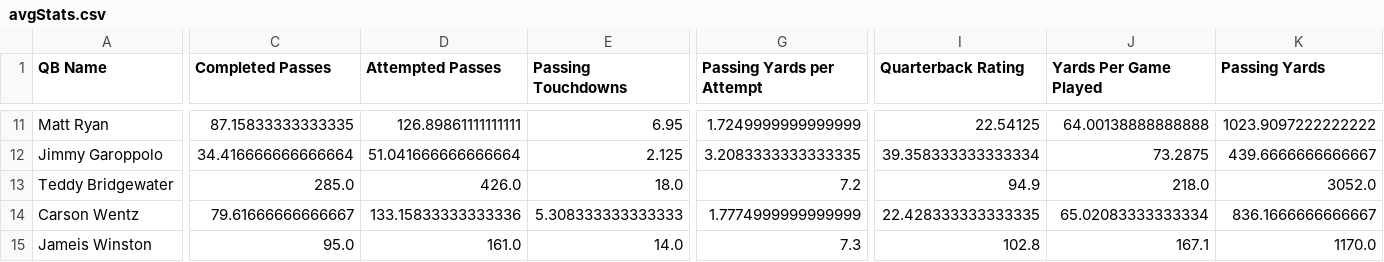
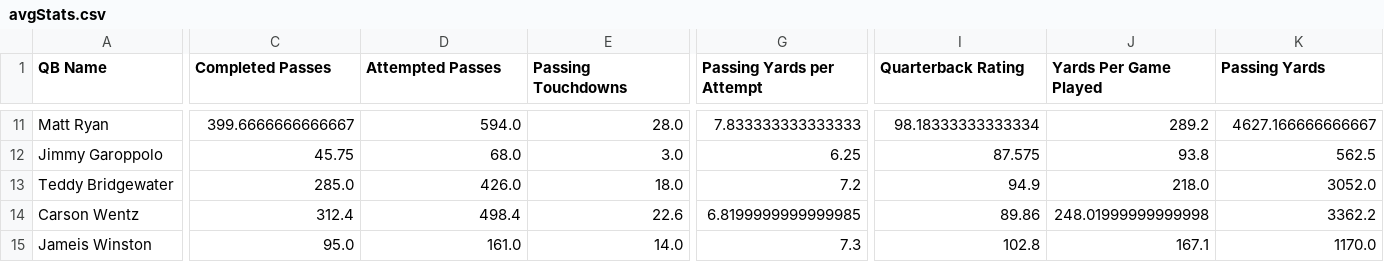
Before and after one commit to wustl-data/final-project, a CSV file: final-project/final_project/data/avgStats.csv, drawn as a sheet; only a part is shown, gaps mark what is left out; the diff covers the shown part only; the diff names each change by its address in the sheet, - before the commit and + after, or states it on an @@ line.

```diff
--- a/final-project/final_project/data/avgStats.csv
+++ b/final-project/final_project/data/avgStats.csv
-C11 (Completed Passes): 87.15833333333335
+C11 (Completed Passes): 399.6666666666667
-D11 (Attempted Passes): 126.89861111111111
+D11 (Attempted Passes): 594.0
-E11 (Passing Touchdowns): 6.95
+E11 (Passing Touchdowns): 28.0
-G11 (Passing Yards per Attempt): 1.7249999999999999
+G11 (Passing Yards per Attempt): 7.833333333333333
-I11 (Quarterback Rating): 22.54125
+I11 (Quarterback Rating): 98.18333333333334
-J11 (Yards Per Game Played): 64.00138888888888
+J11 (Yards Per Game Played): 289.2
-K11 (Passing Yards): 1023.9097222222222
+K11 (Passing Yards): 4627.166666666667
-C12 (Completed Passes): 34.416666666666664
+C12 (Completed Passes): 45.75
-D12 (Attempted Passes): 51.041666666666664
+D12 (Attempted Passes): 68.0
-E12 (Passing Touchdowns): 2.125
+E12 (Passing Touchdowns): 3.0
-G12 (Passing Yards per Attempt): 3.2083333333333335
+G12 (Passing Yards per Attempt): 6.25
-I12 (Quarterback Rating): 39.358333333333334
+I12 (Quarterback Rating): 87.575
-J12 (Yards Per Game Played): 73.2875
+J12 (Yards Per Game Played): 93.8
-K12 (Passing Yards): 439.6666666666667
+K12 (Passing Yards): 562.5
-C14 (Completed Passes): 79.61666666666667
+C14 (Completed Passes): 312.4
-D14 (Attempted Passes): 133.15833333333336
+D14 (Attempted Passes): 498.4
-E14 (Passing Touchdowns): 5.308333333333333
+E14 (Passing Touchdowns): 22.6
-G14 (Passing Yards per Attempt): 1.7774999999999999
+G14 (Passing Yards per Attempt): 6.8199999999999985
-I14 (Quarterback Rating): 22.428333333333335
+I14 (Quarterback Rating): 89.86
-J14 (Yards Per Game Played): 65.02083333333334
+J14 (Yards Per Game Played): 248.01999999999998
-K14 (Passing Yards): 836.1666666666667
+K14 (Passing Yards): 3362.2
```
Also changed, not shown: 76 edited cells elsewhere in this file, 5 other files.
